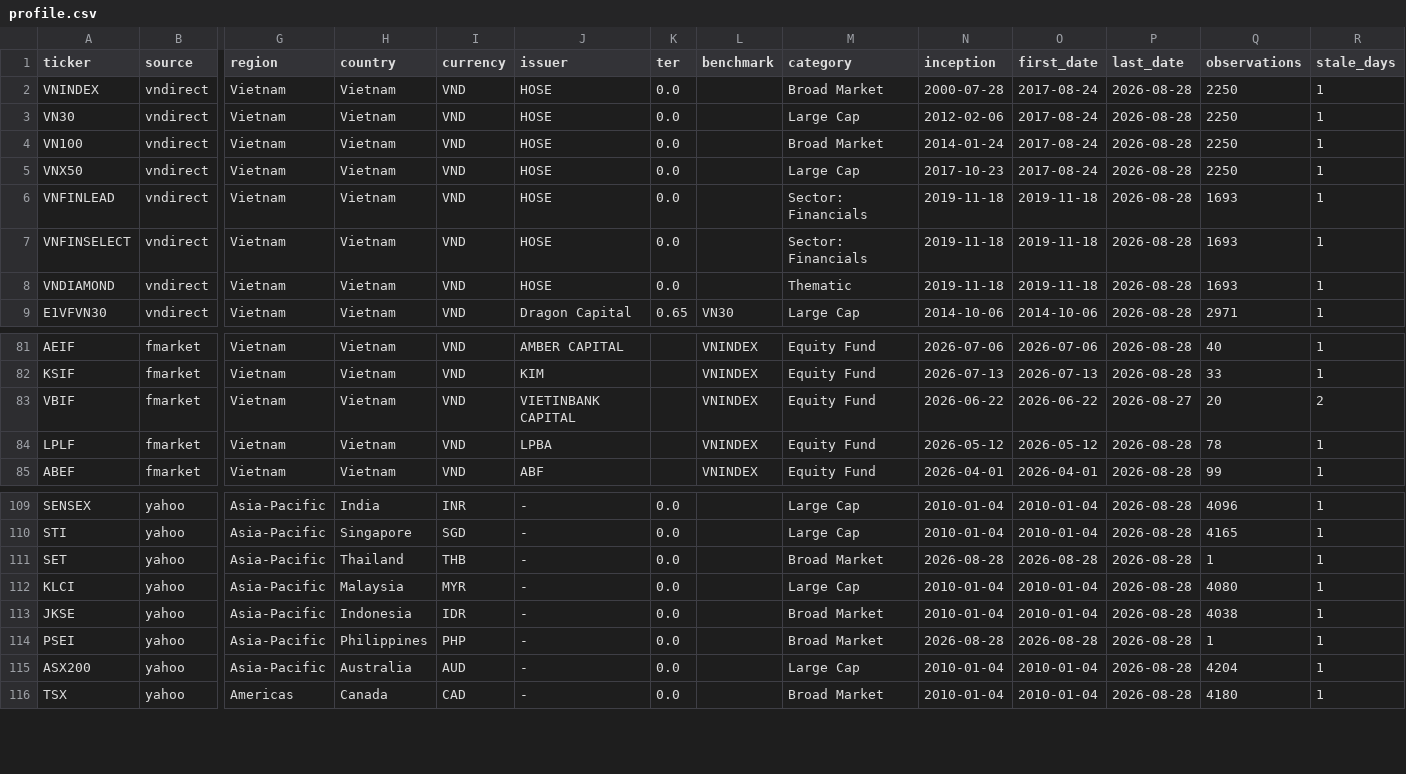
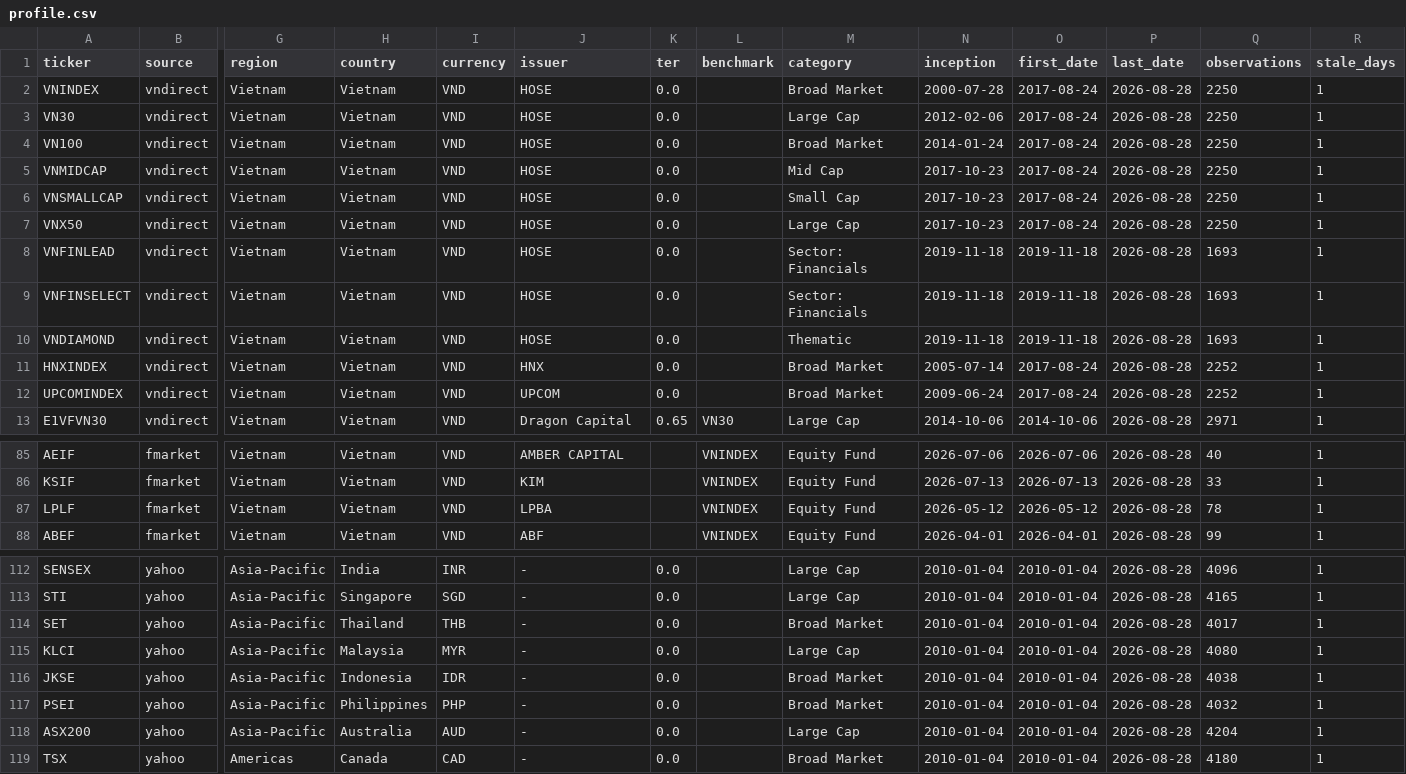
Before and after one commit to phudinhm/vn-fund-dashboard-2, a CSV file: data/profile.csv, drawn as a sheet; only a part is shown, gaps mark what is left out; removed rows and columns are numbered as before the commit, all else as after; rows hold the shown columns only; the diff names each change by its address in the sheet, - before the commit and + after, or states it on an @@ line.

```diff
--- a/data/profile.csv
+++ b/data/profile.csv
+row 5: VNMIDCAP | vndirect | Vietnam | Vietnam | VND | HOSE | 0.0 |  | Mid Cap | 2017-10-23 | 2017-08-24 | 2026-08-28 | 2250 | 1
+row 6: VNSMALLCAP | vndirect | Vietnam | Vietnam | VND | HOSE | 0.0 |  | Small Cap | 2017-10-23 | 2017-08-24 | 2026-08-28 | 2250 | 1
+row 11: HNXINDEX | vndirect | Vietnam | Vietnam | VND | HNX | 0.0 |  | Broad Market | 2005-07-14 | 2017-08-24 | 2026-08-28 | 2252 | 1
+row 12: UPCOMINDEX | vndirect | Vietnam | Vietnam | VND | UPCOM | 0.0 |  | Broad Market | 2009-06-24 | 2017-08-24 | 2026-08-28 | 2252 | 1
-row 83: VBIF | fmarket | Vietnam | Vietnam | VND | VIETINBANK CAPITAL |  | VNINDEX | Equity Fund | 2026-06-22 | 2026-06-22 | 2026-08-27 | 20 | 2
-N114 (inception): 2026-08-28
+N114 (inception): 2010-01-04
-O114 (first_date): 2026-08-28
+O114 (first_date): 2010-01-04
-Q114 (observations): 1
+Q114 (observations): 4017
-N117 (inception): 2026-08-28
+N117 (inception): 2010-01-04
-O117 (first_date): 2026-08-28
+O117 (first_date): 2010-01-04
-Q117 (observations): 1
+Q117 (observations): 4032
```
Also changed, not shown: funds_profile.csv, 5 other files.
